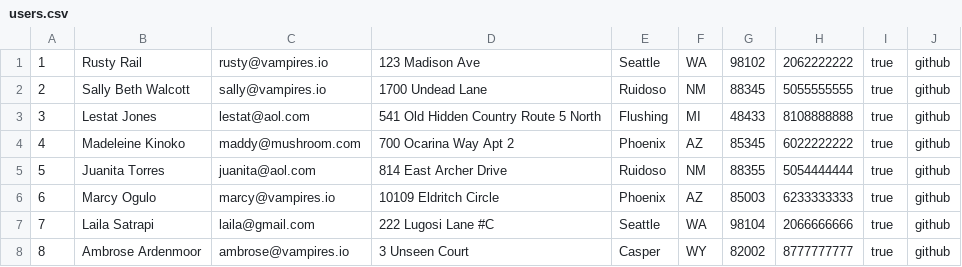
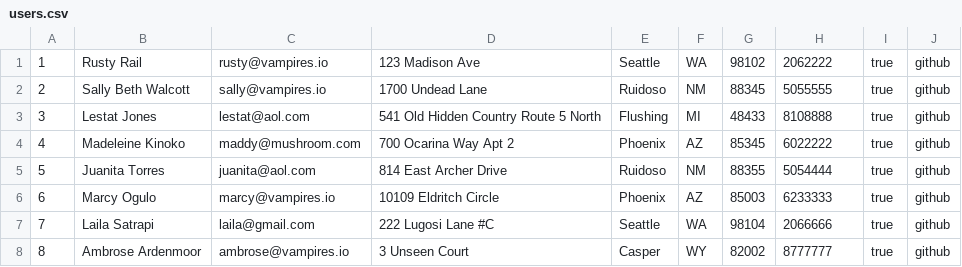
Before and after one commit to mayawang/Vampazon, a CSV file: seed_csvs/users.csv, drawn as a sheet.

Commit message:
no more integer limit 4 bs

```diff
--- a/seed_csvs/users.csv
+++ b/seed_csvs/users.csv
@@ -1,8 +1,8 @@
-1,"Rusty Rail","rusty@vampires.io","123 Madison Ave","Seattle","WA",98102,2062222222,true,"github"
-2,"Sally Beth Walcott","sally@vampires.io","1700 Undead Lane","Ruidoso","NM",88345,5055555555,true,"github"
-3,"Lestat Jones","lestat@aol.com","541 Old Hidden Country Route 5 North","Flushing","MI",48433,8108888888,true,"github"
-4,"Madeleine Kinoko","maddy@mushroom.com","700 Ocarina Way Apt 2","Phoenix","AZ",85345,6022222222,true,"github"
-5,"Juanita Torres","juanita@aol.com","814 East Archer Drive","Ruidoso","NM",88355,5054444444,true,"github"
-6,"Marcy Ogulo","marcy@vampires.io","10109 Eldritch Circle","Phoenix","AZ",85003,6233333333,true,"github"
-7,"Laila Satrapi","laila@gmail.com","222 Lugosi Lane #C","Seattle","WA",98104,2066666666,true,"github"
-8,"Ambrose Ardenmoor","ambrose@vampires.io","3 Unseen Court","Casper","WY",82002,8777777777,true,"github"
+1,"Rusty Rail","rusty@vampires.io","123 Madison Ave","Seattle","WA",98102,2062222,true,"github"
+2,"Sally Beth Walcott","sally@vampires.io","1700 Undead Lane","Ruidoso","NM",88345,5055555,true,"github"
+3,"Lestat Jones","lestat@aol.com","541 Old Hidden Country Route 5 North","Flushing","MI",48433,8108888,true,"github"
+4,"Madeleine Kinoko","maddy@mushroom.com","700 Ocarina Way Apt 2","Phoenix","AZ",85345,6022222,true,"github"
+5,"Juanita Torres","juanita@aol.com","814 East Archer Drive","Ruidoso","NM",88355,5054444,true,"github"
+6,"Marcy Ogulo","marcy@vampires.io","10109 Eldritch Circle","Phoenix","AZ",85003,6233333,true,"github"
+7,"Laila Satrapi","laila@gmail.com","222 Lugosi Lane #C","Seattle","WA",98104,2066666,true,"github"
+8,"Ambrose Ardenmoor","ambrose@vampires.io","3 Unseen Court","Casper","WY",82002,8777777,true,"github"
```
